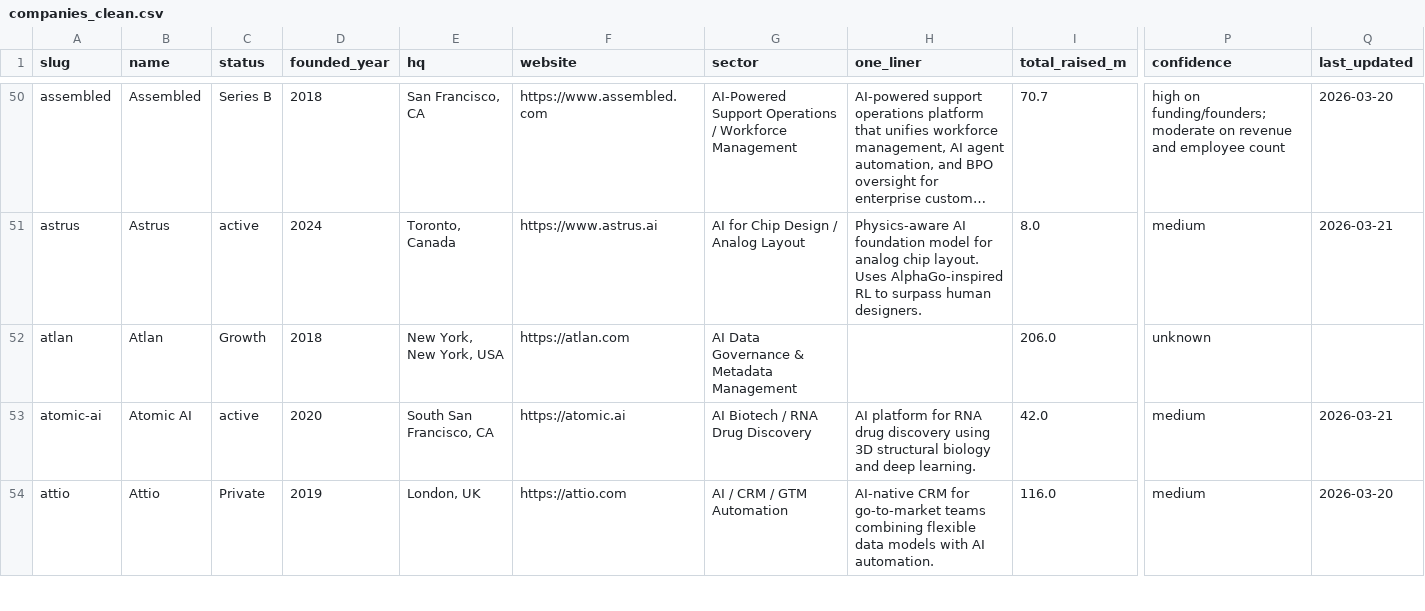
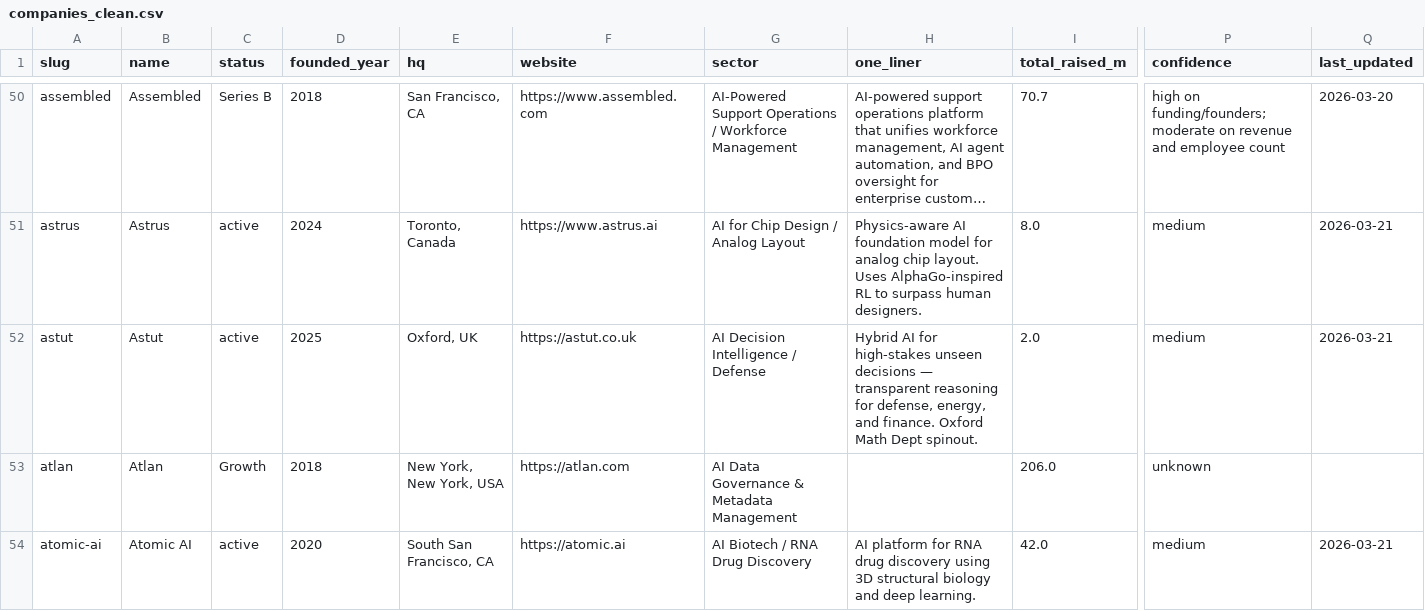
Before and after one commit to SoujiOkita98/AI-100-Lab, a CSV file: exports/companies_clean.csv, drawn as a sheet; only a part is shown, gaps mark what is left out; the shorter side is filled out with more unchanged rows; long unchanged cells end in …; rows hold the shown columns only; the diff covers the shown part only; the diff names each change by its address in the sheet, - before the commit and + after, or states it on an @@ line.

```diff
--- a/exports/companies_clean.csv
+++ b/exports/companies_clean.csv
+row 52: astut | Astut | active | 2025 | Oxford, UK | https://astut.co.uk | AI Decision Intelligence / Defense | Hybrid AI for high-stakes unseen decisions — transparent reasoning for defense, energy, and finance. Oxford Math Dept spinout. | 2.0 | medium | 2026-03-21
```
Also changed, not shown: 7 added rows and 8 edited cells elsewhere in this file, exports/rounds_clean.csv, 10 other files.
